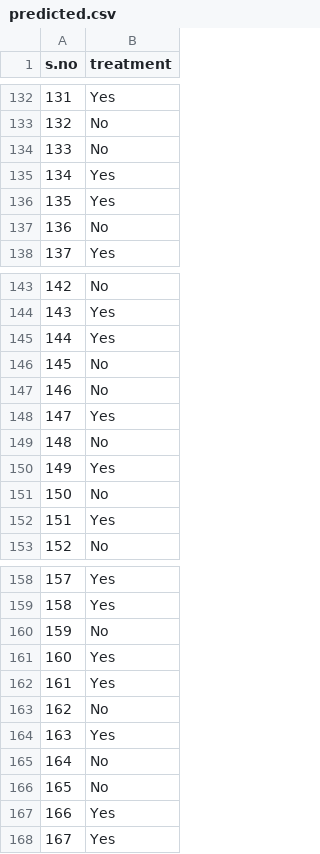
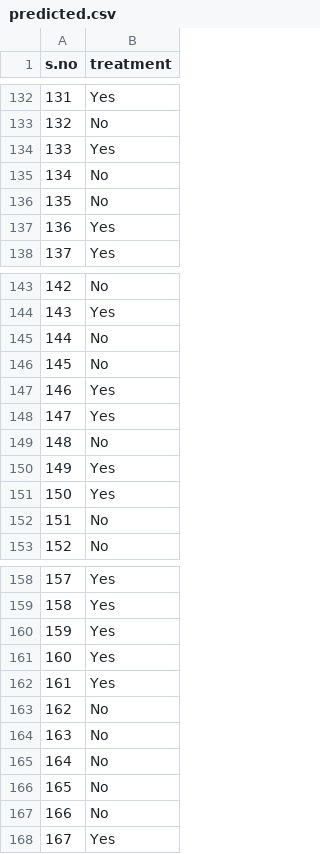
Before and after one commit to z404/mentalhealth, a CSV file: predicted.csv, drawn as a sheet; only a part is shown, gaps mark what is left out; the diff covers the shown part only.

```diff
--- a/predicted.csv
+++ b/predicted.csv
@@ -133,6 +133,6 @@ s.no,treatment
 132,No
-133,No
-134,Yes
-135,Yes
-136,No
+133,Yes
+134,No
+135,No
+136,Yes
 137,Yes
@@ -144,5 +144,5 @@ s.no,treatment
 143,Yes
-144,Yes
+144,No
 145,No
-146,No
+146,Yes
 147,Yes
@@ -150,4 +150,4 @@ s.no,treatment
 149,Yes
-150,No
-151,Yes
+150,Yes
+151,No
 152,No
@@ -159,3 +159,3 @@ s.no,treatment
 158,Yes
-159,No
+159,Yes
 160,Yes
@@ -163,6 +163,6 @@ s.no,treatment
 162,No
-163,Yes
+163,No
 164,No
 165,No
-166,Yes
+166,No
 167,Yes
```
Also changed, not shown: 40 edited cells elsewhere in this file, 1 other file.
